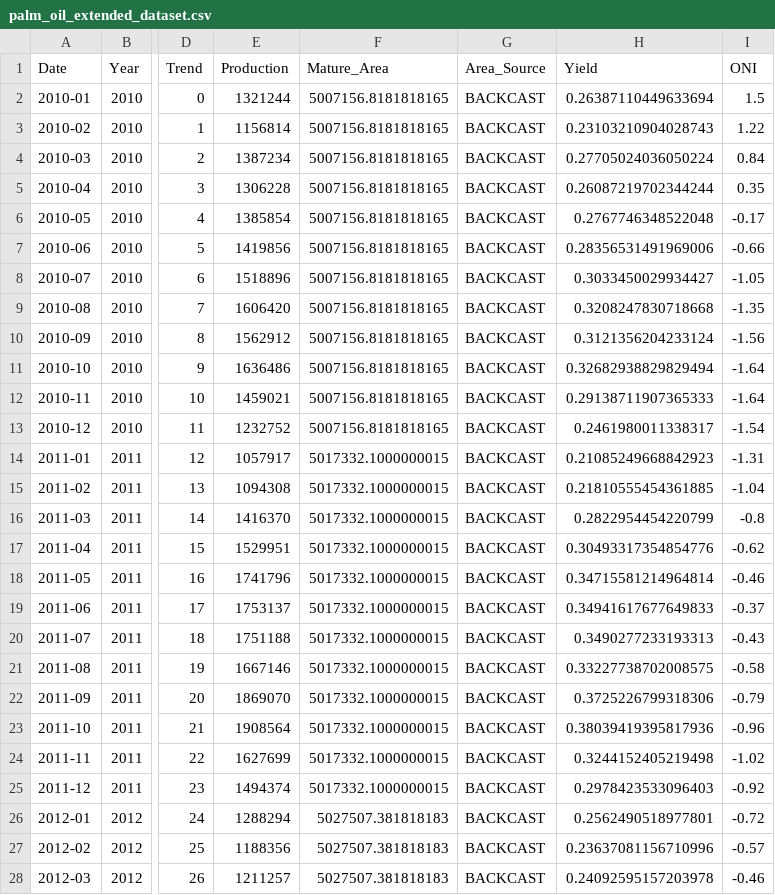
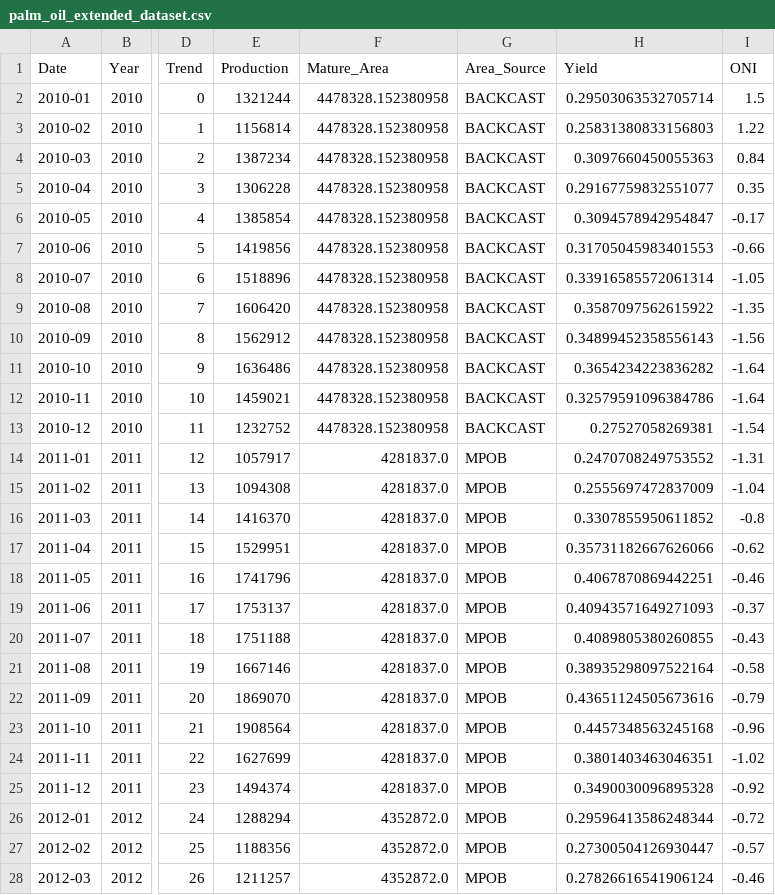
Before and after one commit to sunnyqin114514/palm-oil-oni, a CSV file: data/processed/product/palm_oil_extended_dataset.csv, drawn as a sheet; only a part is shown, gaps mark what is left out; the diff covers the shown part only; the diff names each change by its address in the sheet, - before the commit and + after, or states it on an @@ line.

```diff
--- a/data/processed/product/palm_oil_extended_dataset.csv
+++ b/data/processed/product/palm_oil_extended_dataset.csv
-F2:F13 (Mature_Area): 5007156.8181818165
+F2:F13 (Mature_Area): 4478328.152380958
-H2 (Yield): 0.26387110449633694
+H2 (Yield): 0.29503063532705714
-H3 (Yield): 0.23103210904028743
+H3 (Yield): 0.25831380833156803
-H4 (Yield): 0.27705024036050224
+H4 (Yield): 0.3097660450055363
-H5 (Yield): 0.26087219702344244
+H5 (Yield): 0.29167759832551077
-H6 (Yield): 0.2767746348522048
+H6 (Yield): 0.3094578942954847
-H7 (Yield): 0.28356531491969006
+H7 (Yield): 0.31705045983401553
-H8 (Yield): 0.3033450029934427
+H8 (Yield): 0.33916585572061314
-H9 (Yield): 0.3208247830718668
+H9 (Yield): 0.3587097562615922
-H10 (Yield): 0.3121356204233124
+H10 (Yield): 0.34899452358556143
-H11 (Yield): 0.32682938829829494
+H11 (Yield): 0.3654234223836282
-H12 (Yield): 0.29138711907365333
+H12 (Yield): 0.32579591096384786
-H13 (Yield): 0.2461980011338317
+H13 (Yield): 0.27527058269381
-F14:F25 (Mature_Area): 5017332.1000000015
+F14:F25 (Mature_Area): 4281837.0
-G14:G28 (Area_Source): BACKCAST
+G14:G28 (Area_Source): MPOB
-H14 (Yield): 0.21085249668842923
+H14 (Yield): 0.2470708249753552
-H15 (Yield): 0.21810555454361885
+H15 (Yield): 0.2555697472837009
-H16 (Yield): 0.2822954454220799
+H16 (Yield): 0.3307855950611852
-H17 (Yield): 0.30493317354854776
+H17 (Yield): 0.35731182667626066
-H18 (Yield): 0.34715581214964814
+H18 (Yield): 0.4067870869442251
-H19 (Yield): 0.34941617677649833
+H19 (Yield): 0.40943571649271093
-H20 (Yield): 0.3490277233193313
+H20 (Yield): 0.4089805380260855
-H21 (Yield): 0.33227738702008575
+H21 (Yield): 0.38935298097522164
-H22 (Yield): 0.3725226799318306
+H22 (Yield): 0.43651124505673616
-H23 (Yield): 0.38039419395817936
+H23 (Yield): 0.4457348563245168
-H24 (Yield): 0.3244152405219498
+H24 (Yield): 0.3801403463046351
-H25 (Yield): 0.2978423533096403
+H25 (Yield): 0.3490030096895328
-F26:F28 (Mature_Area): 5027507.381818183
+F26:F28 (Mature_Area): 4352872.0
-H26 (Yield): 0.2562490518977801
+H26 (Yield): 0.29596413586248344
-H27 (Yield): 0.23637081156710996
+H27 (Yield): 0.27300504126930447
-H28 (Yield): 0.24092595157203978
+H28 (Yield): 0.27826616541906124
```
Also changed, not shown: 99 edited cells elsewhere in this file, code/model/model3d_validation_metrics.csv, data/processed/product/palm_oil_features.csv, 9 other files.
